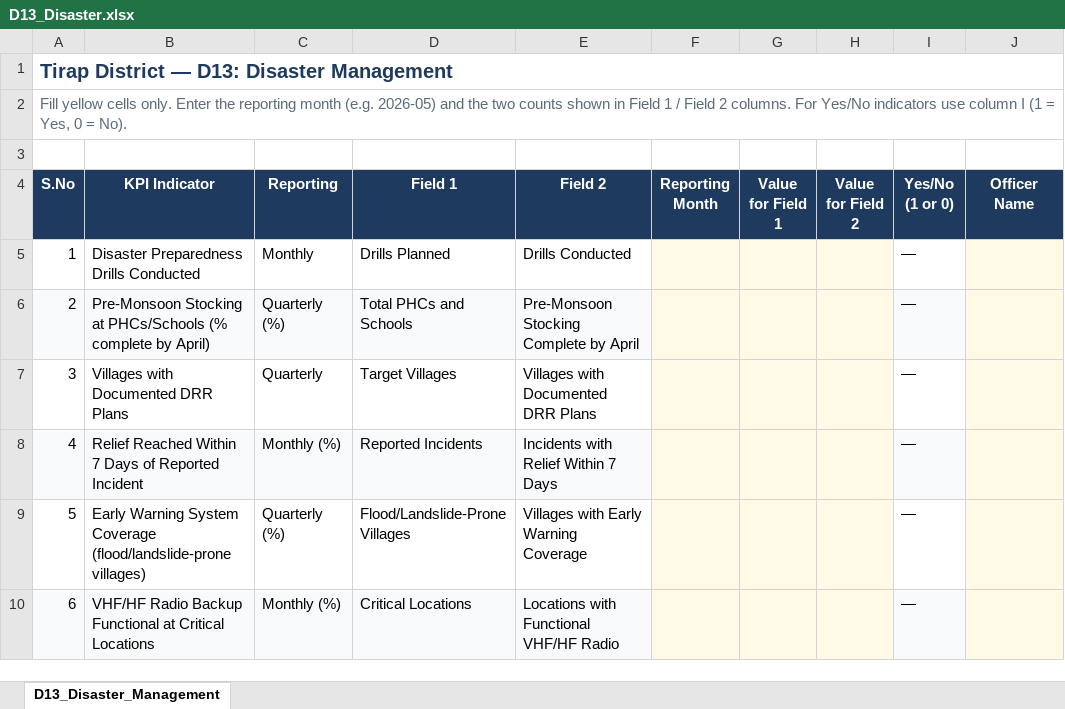
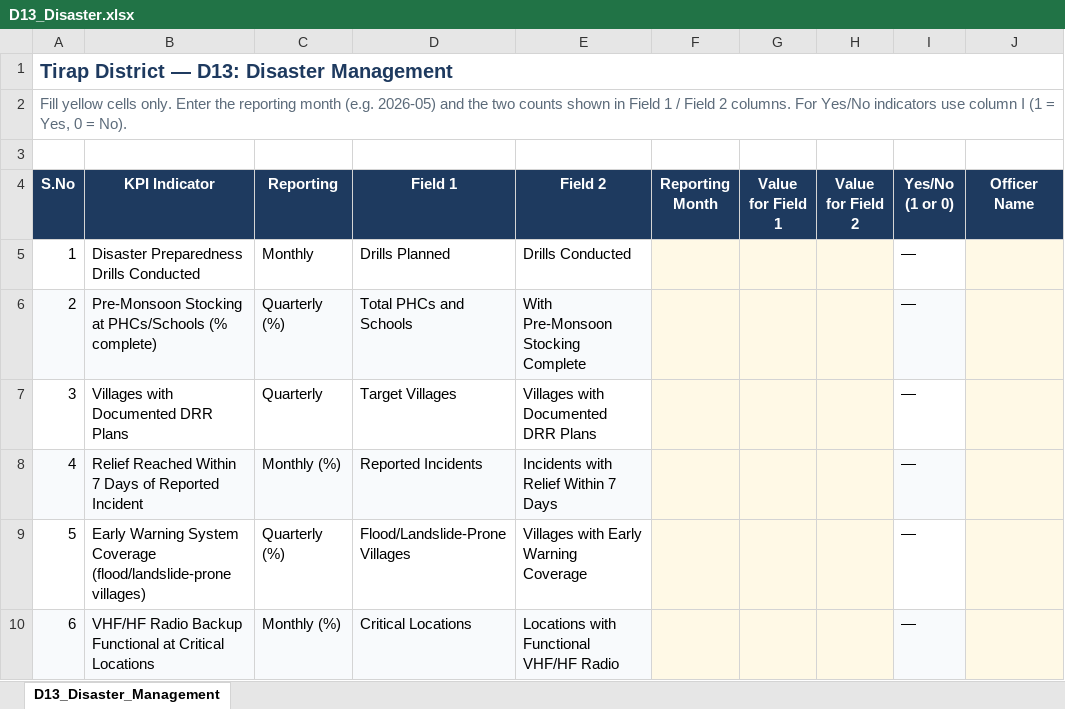
Before and after one commit to mamtakumaricse1/DC_Dashboard, an Excel workbook: docs/excel/D13_Disaster.xlsx, sheet D13_Disaster_Management, drawn as a sheet; only a part is shown; values as stored, in another font and other column widths than the file's, no borders; the diff names each change by its address in the sheet, - before the commit and + after, or states it on an @@ line.

```diff
--- a/docs/excel/D13_Disaster.xlsx (sheet D13_Disaster_Management)
+++ b/docs/excel/D13_Disaster.xlsx (sheet D13_Disaster_Management)
-B6 (KPI Indicator): …PHCs/Schools (% complete by April)
+B6 (KPI Indicator): …PHCs/Schools (% complete)
-E6 (Field 2): Pre-Monsoon Stocking Complete by April
+E6 (Field 2): With Pre-Monsoon Stocking Complete
```
Also changed, not shown: docs/excel/D01_Health_NHM.xlsx, docs/excel/D02_School_Education.xlsx, 37 other files.
